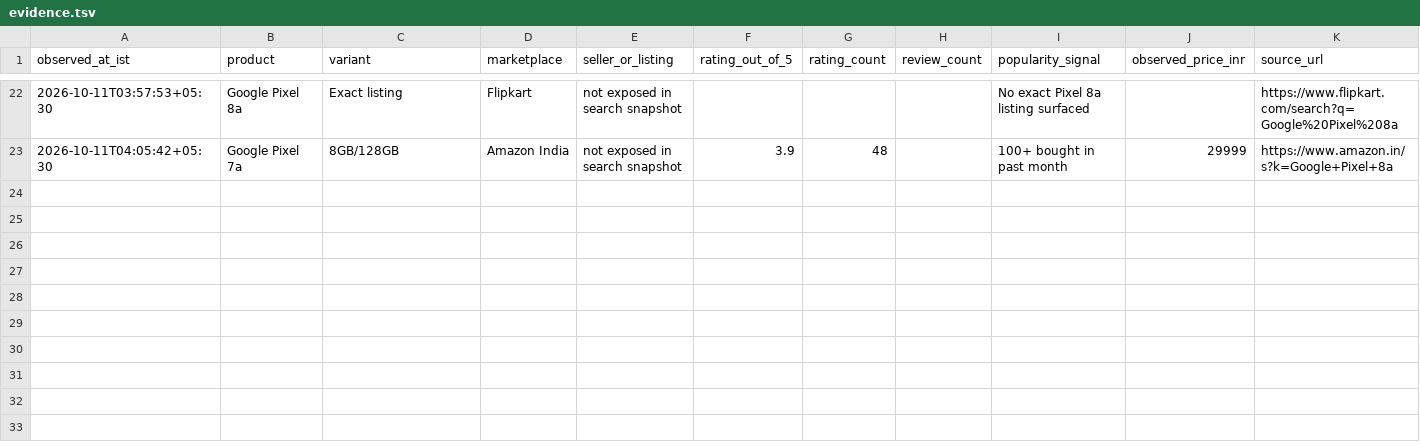
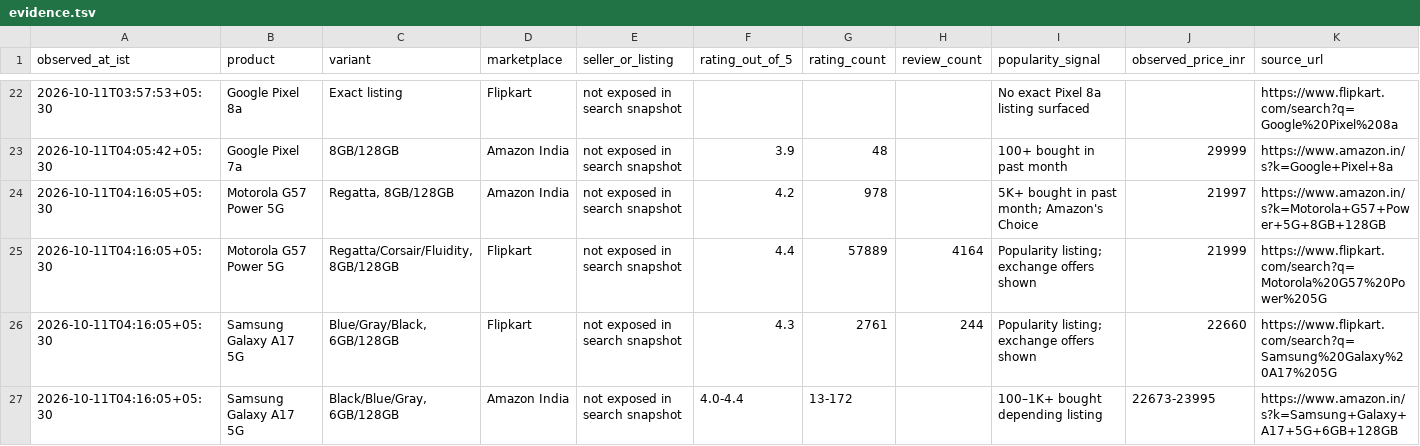
Before and after one commit to abstract-business-systems/shopping-discussion-experiment, a TSV file: mobile-shopping/purchases/mobile-phone/evidence.tsv, drawn as a sheet; only a part is shown, gaps mark what is left out; rows hold the shown columns only; the diff names each change by its address in the sheet, - before the commit and + after, or states it on an @@ line.

Commit message:
Re-rank cost-effective phones after dropping eSIM

```diff
--- a/mobile-shopping/purchases/mobile-phone/evidence.tsv
+++ b/mobile-shopping/purchases/mobile-phone/evidence.tsv
+row 24: 2026-10-11T04:16:05+05:30 | Motorola G57 Power 5G | Regatta, 8GB/128GB | Amazon India | not exposed in search snapshot | 4.2 | 978 |  | 5K+ bought in past month; Amazon's Choice | 21997 | https://www.amazon.in/s?k=Motorola+G57+Power+5G+8GB+128GB
+row 25: 2026-10-11T04:16:05+05:30 | Motorola G57 Power 5G | Regatta/Corsair/Fluidity, 8GB/128GB | Flipkart | not exposed in search snapshot | 4.4 | 57889 | 4164 | Popularity listing; exchange offers shown | 21999 | https://www.flipkart.com/search?q=Motorola%20G57%20Power%205G
+row 26: 2026-10-11T04:16:05+05:30 | Samsung Galaxy A17 5G | Blue/Gray/Black, 6GB/128GB | Flipkart | not exposed in search snapshot | 4.3 | 2761 | 244 | Popularity listing; exchange offers shown | 22660 | https://www.flipkart.com/search?q=Samsung%20Galaxy%20A17%205G
+row 27: 2026-10-11T04:16:05+05:30 | Samsung Galaxy A17 5G | Black/Blue/Gray, 6GB/128GB | Amazon India | not exposed in search snapshot | 4.0-4.4 | 13-172 |  | 100–1K+ bought depending listing | 22673-23995 | https://www.amazon.in/s?k=Samsung+Galaxy+A17+5G+6GB+128GB
```
Also changed, not shown: 3 other files.
